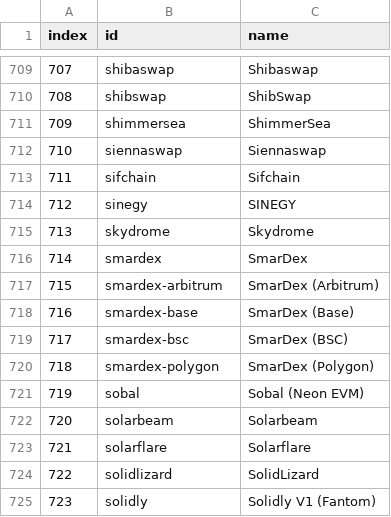
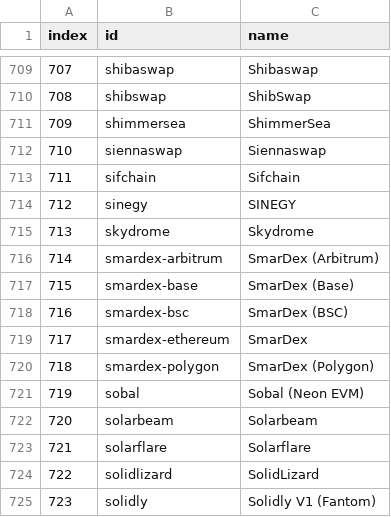
Before and after one commit to Invoany/get_exchange_symbols_coingecko, a CSV file: Output/AllExchanges_CoinGecko_20231123.csv, drawn as a sheet; only a part is shown, gaps mark what is left out; removed rows and columns are numbered as before the commit, all else as after; the diff names each change by its address in the sheet, - before the commit and + after, or states it on an @@ line.

Commit message:
Upload of file/files until 2023-11-23 into the repository testing1

```diff
--- a/Output/AllExchanges_CoinGecko_20231123.csv
+++ b/Output/AllExchanges_CoinGecko_20231123.csv
-row 716: 714 | smardex | SmarDex
@@ column A (index) renumbered between rows 716 and 718 @@
+row 719: 717 | smardex-ethereum | SmarDex
```
